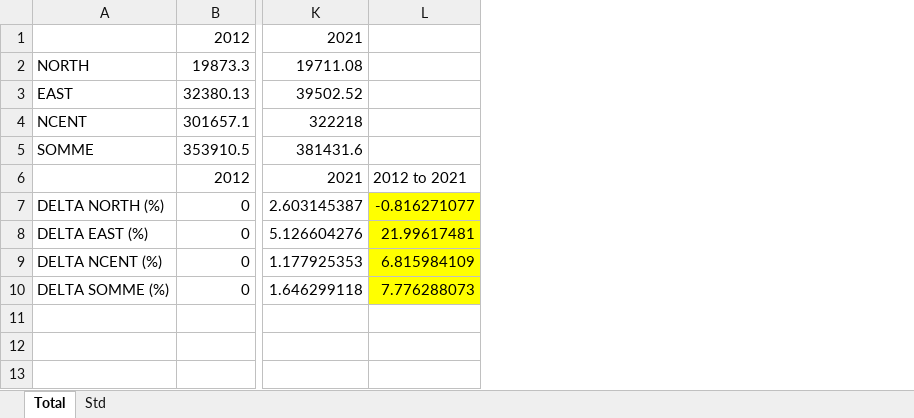
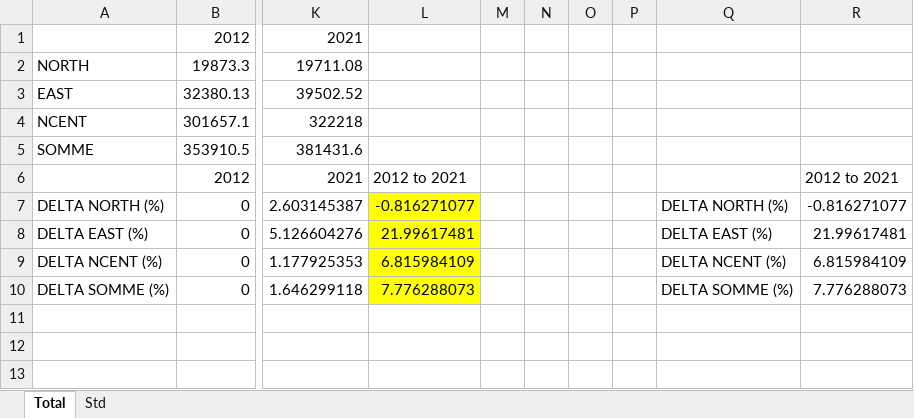
Before and after one commit to benichou/methode_de_prevision_60638, an Excel workbook: data/total_demand_analysis_results_from_R_table.xlsx, sheet Total, drawn as a sheet; only a part is shown, gaps mark what is left out; values as stored, in another font and other column widths than the file's, no borders; charts and pictures not drawn; the diff names each change by its address in the sheet, - before the commit and + after, or states it on an @@ line.

```diff
--- a/data/total_demand_analysis_results_from_R_table.xlsx (sheet Total)
+++ b/data/total_demand_analysis_results_from_R_table.xlsx (sheet Total)
+column M, empty
+column N, empty
+column O, empty
+column P, empty
+column Q, rows 7-10: DELTA NORTH (%) | DELTA EAST (%) | DELTA NCENT (%) | DELTA SOMME (%)
+column R, rows 6-10: 2012 to 2021 | -0.816271077 | 21.99617481 | 6.815984109 | 7.776288073
```
Also changed, not shown: charts or pictures, 2 other files.
